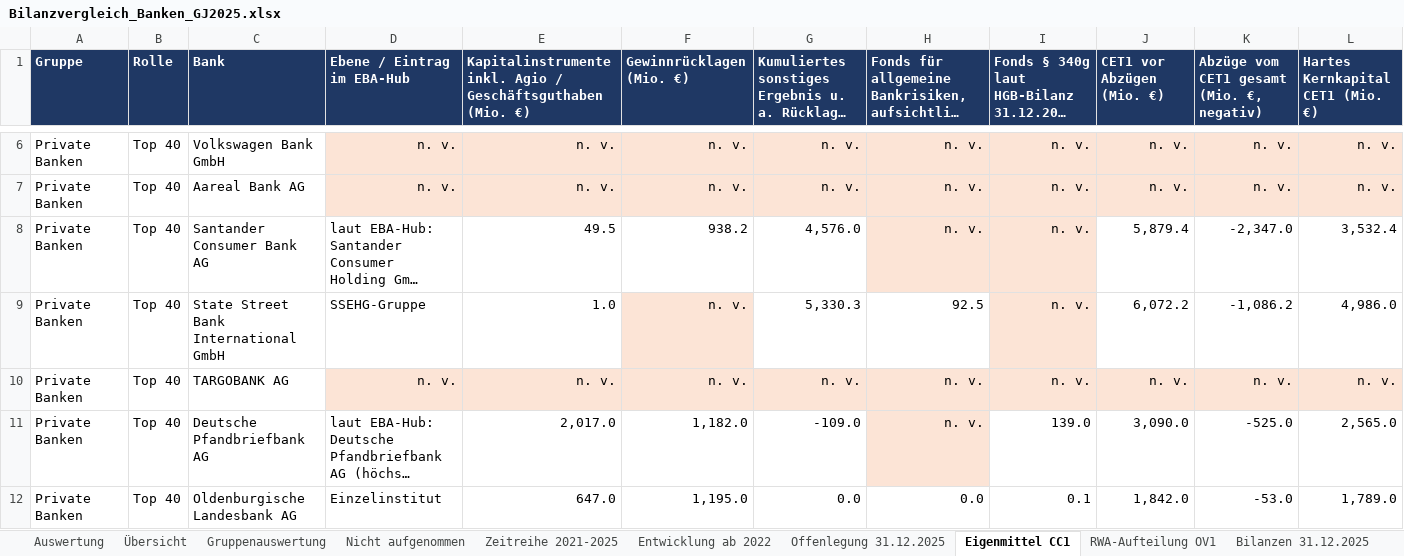
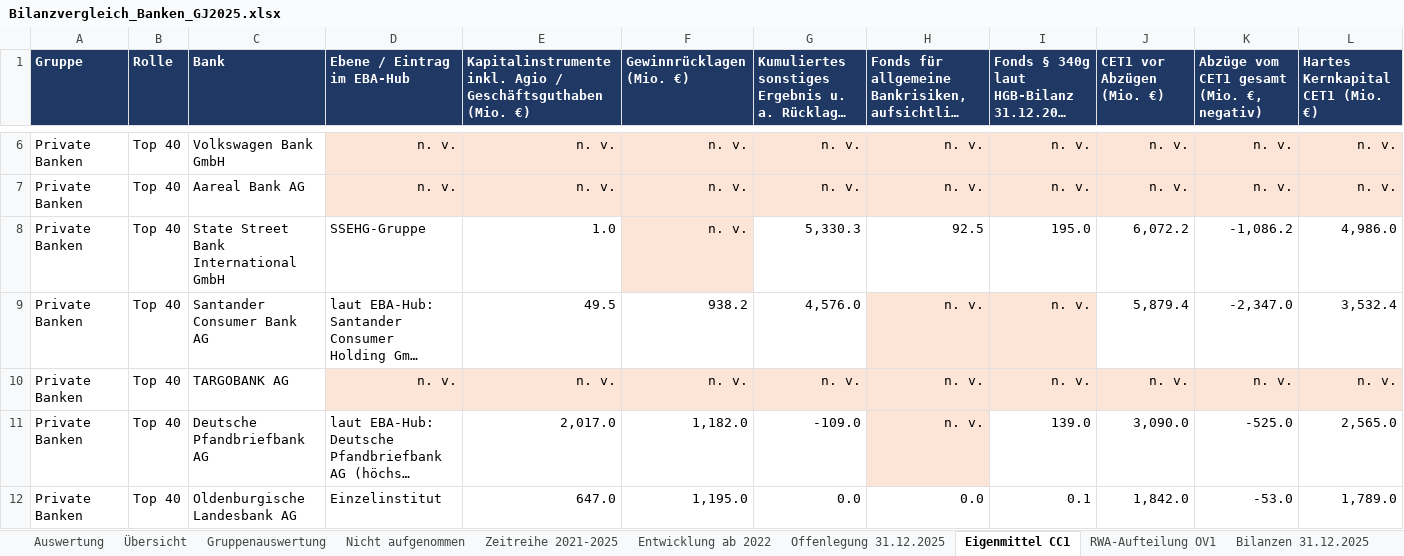
Before and after one commit to chillkrote/Unternehmenskennzahlen, an Excel workbook: banken/bilanzvergleich-gj2025/auswertung/Bilanzvergleich_Banken_GJ2025.xlsx, sheet Eigenmittel CC1, drawn as a sheet; only a part is shown, gaps mark what is left out; long unchanged cells end in …; values as stored, in another font and other column widths than the file's, no borders; charts and pictures not drawn; removed rows and columns are numbered as before the commit, all else as after; rows hold the shown columns only; the diff names each change by its address in the sheet, - before the commit and + after, or states it on an @@ line.

```diff
--- a/banken/bilanzvergleich-gj2025/auswertung/Bilanzvergleich_Banken_GJ2025.xlsx (sheet Eigenmittel CC1)
+++ b/banken/bilanzvergleich-gj2025/auswertung/Bilanzvergleich_Banken_GJ2025.xlsx (sheet Eigenmittel CC1)
+row 8: Private Banken | Top 40 | State Street Bank International GmbH | SSEHG-Gruppe | 1.0 | n. v. | 5,330.3 | 92.5 | 195.0 | 6,072.2 | -1,086.2 | 4,986.0
-row 9: Private Banken | Top 40 | State Street Bank International GmbH | SSEHG-Gruppe | 1.0 | n. v. | 5,330.3 | 92.5 | n. v. | 6,072.2 | -1,086.2 | 4,986.0
```
Also changed, not shown: sheet Bilanzen 31.12.2025, sheet Übersicht, sheet Offenlegung 31.12.2025, sheet Gruppenauswertung, sheet RWA-Aufteilung OV1, sheet Zeitreihe 2021-2025, 1 more sheet, formulas that keep their value, 6 other files.
